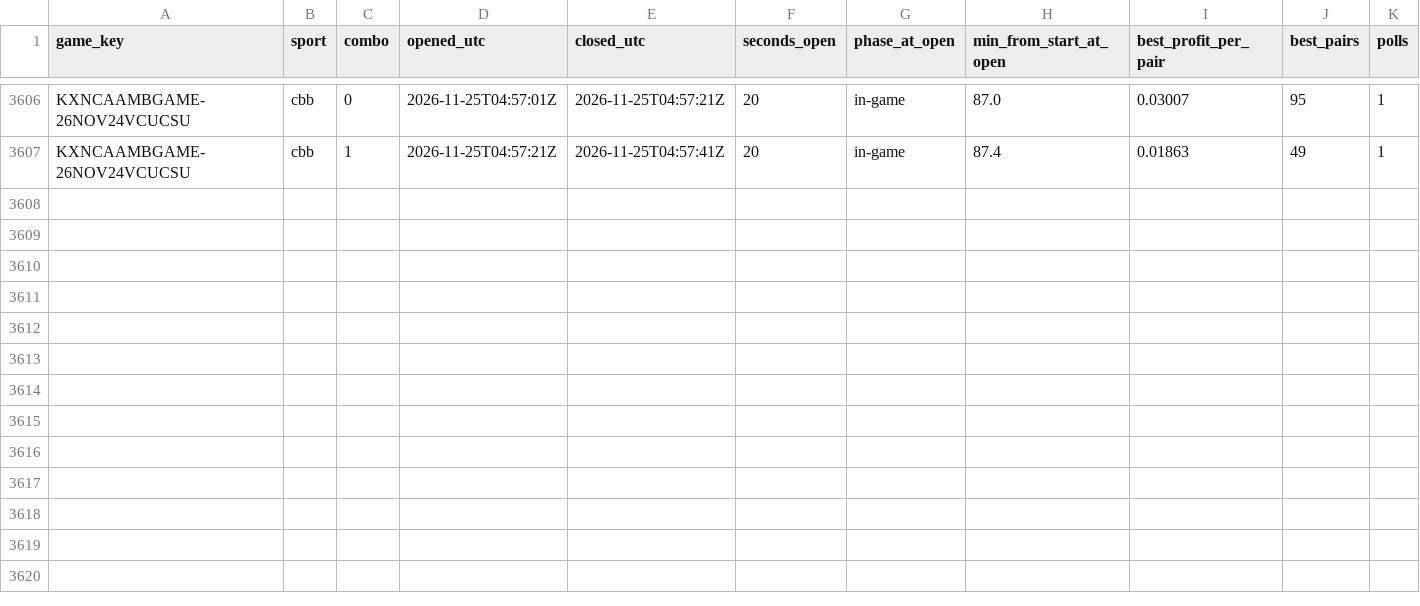
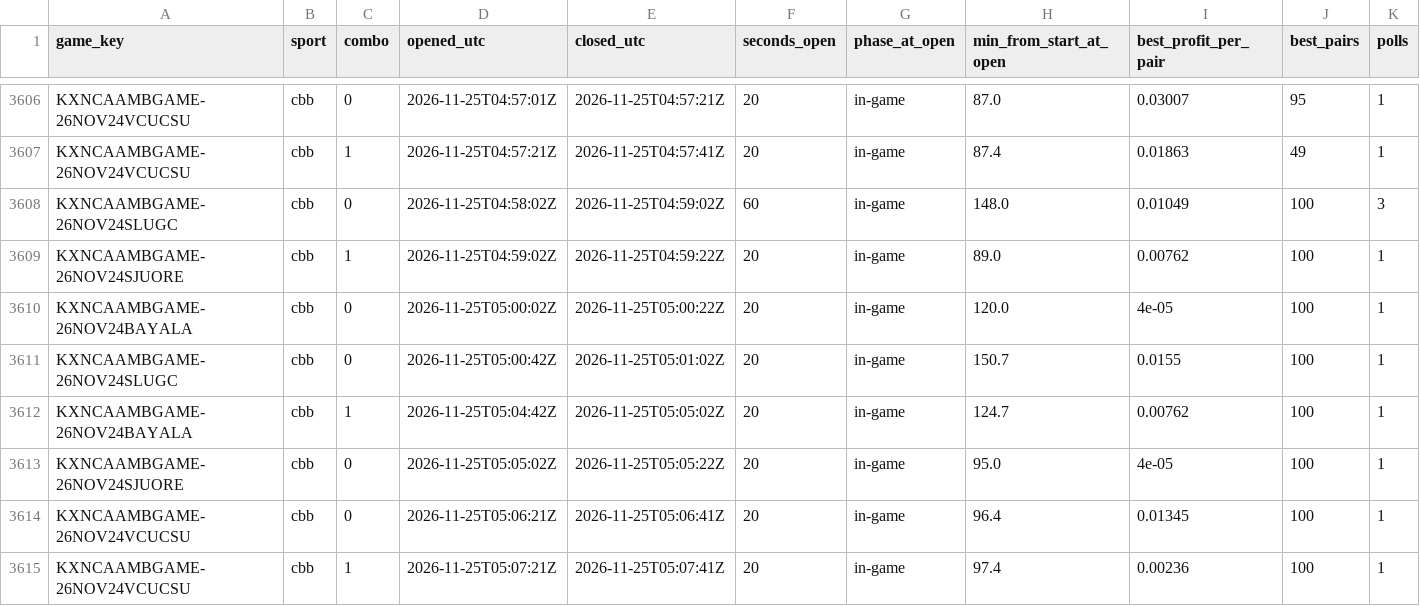
Before and after one commit to gwjp19/Garage-Band-Hedge-Fund, a CSV file: data/gaps.csv, drawn as a sheet; only a part is shown, gaps mark what is left out; rows hold the shown columns only; the diff names each change by its address in the sheet, - before the commit and + after, or states it on an @@ line.

```diff
--- a/data/gaps.csv
+++ b/data/gaps.csv
+row 3608: KXNCAAMBGAME-26NOV24SLUGC | cbb | 0 | 2026-11-25T04:58:02Z | 2026-11-25T04:59:02Z | 60 | in-game | 148.0 | 0.01049 | 100 | 3
+row 3609: KXNCAAMBGAME-26NOV24SJUORE | cbb | 1 | 2026-11-25T04:59:02Z | 2026-11-25T04:59:22Z | 20 | in-game | 89.0 | 0.00762 | 100 | 1
+row 3610: KXNCAAMBGAME-26NOV24BAYALA | cbb | 0 | 2026-11-25T05:00:02Z | 2026-11-25T05:00:22Z | 20 | in-game | 120.0 | 4e-05 | 100 | 1
+row 3611: KXNCAAMBGAME-26NOV24SLUGC | cbb | 0 | 2026-11-25T05:00:42Z | 2026-11-25T05:01:02Z | 20 | in-game | 150.7 | 0.0155 | 100 | 1
+row 3612: KXNCAAMBGAME-26NOV24BAYALA | cbb | 1 | 2026-11-25T05:04:42Z | 2026-11-25T05:05:02Z | 20 | in-game | 124.7 | 0.00762 | 100 | 1
+row 3613: KXNCAAMBGAME-26NOV24SJUORE | cbb | 0 | 2026-11-25T05:05:02Z | 2026-11-25T05:05:22Z | 20 | in-game | 95.0 | 4e-05 | 100 | 1
+row 3614: KXNCAAMBGAME-26NOV24VCUCSU | cbb | 0 | 2026-11-25T05:06:21Z | 2026-11-25T05:06:41Z | 20 | in-game | 96.4 | 0.01345 | 100 | 1
+row 3615: KXNCAAMBGAME-26NOV24VCUCSU | cbb | 1 | 2026-11-25T05:07:21Z | 2026-11-25T05:07:41Z | 20 | in-game | 97.4 | 0.00236 | 100 | 1
```
Also changed, not shown: data/rechecks.csv, 3 other files.
